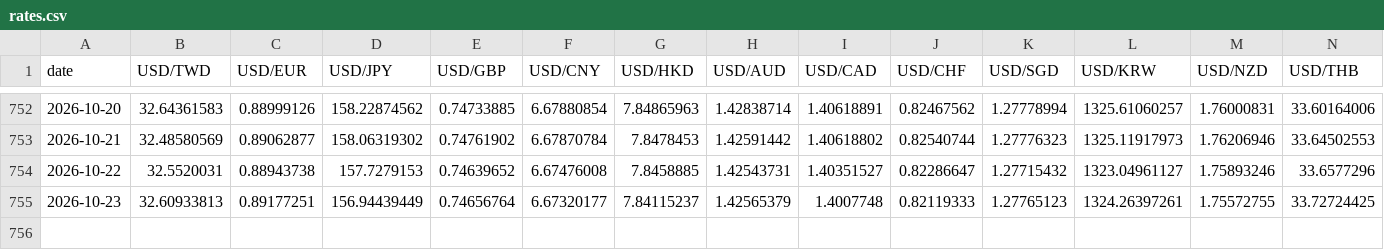
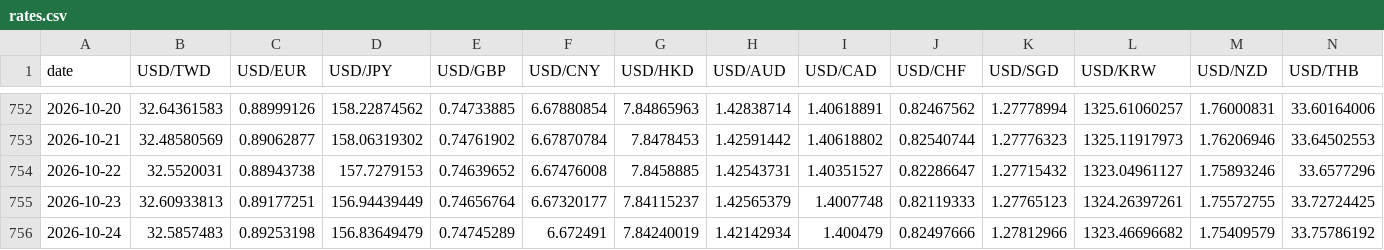
Before and after one commit to killlove530-boop/qinggangjia-catalog, a CSV file: forex/data/rates.csv, drawn as a sheet; only a part is shown, gaps mark what is left out; rows hold the shown columns only; the diff names each change by its address in the sheet, - before the commit and + after, or states it on an @@ line.

```diff
--- a/forex/data/rates.csv
+++ b/forex/data/rates.csv
+row 756: 2026-10-24 | 32.5857483 | 0.89253198 | 156.83649479 | 0.74745289 | 6.672491 | 7.84240019 | 1.42142934 | 1.400479 | 0.82497666 | 1.27812966 | 1323.46696682 | 1.75409579 | 33.75786192
```
Also changed, not shown: 3 other files.
